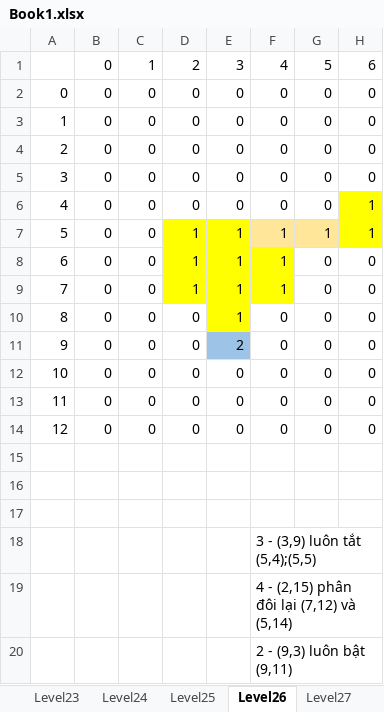
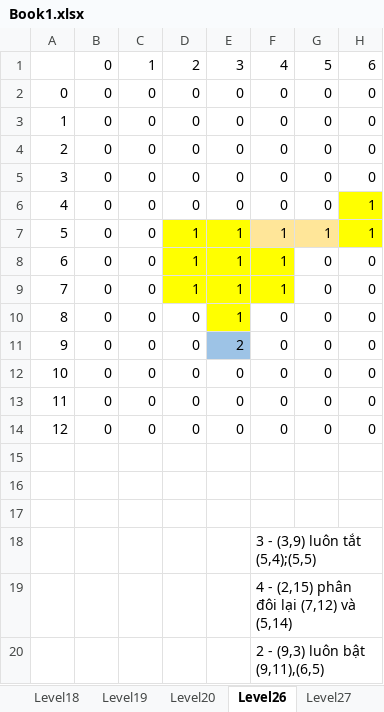
Before and after one commit to hcnhatnam/Assignment1AI, an Excel workbook: Data/Book1.xlsx, sheet Level26, drawn as a sheet; only a part is shown; values as stored, in another font and other column widths than the file's, no borders; the diff names each change by its address in the sheet, - before the commit and + after, or states it on an @@ line.

```diff
--- a/Data/Book1.xlsx (sheet Level26)
+++ b/Data/Book1.xlsx (sheet Level26)
-sheet tab: Level23
-sheet tab: Level24
-sheet tab: Level25
-F20: 2 - (9,3) luôn bật (9,11)
+F20: 2 - (9,3) luôn bật (9,11),(6,5)
```
Also changed, not shown: sheet Level33, other sheet tabs, 1 other file.
